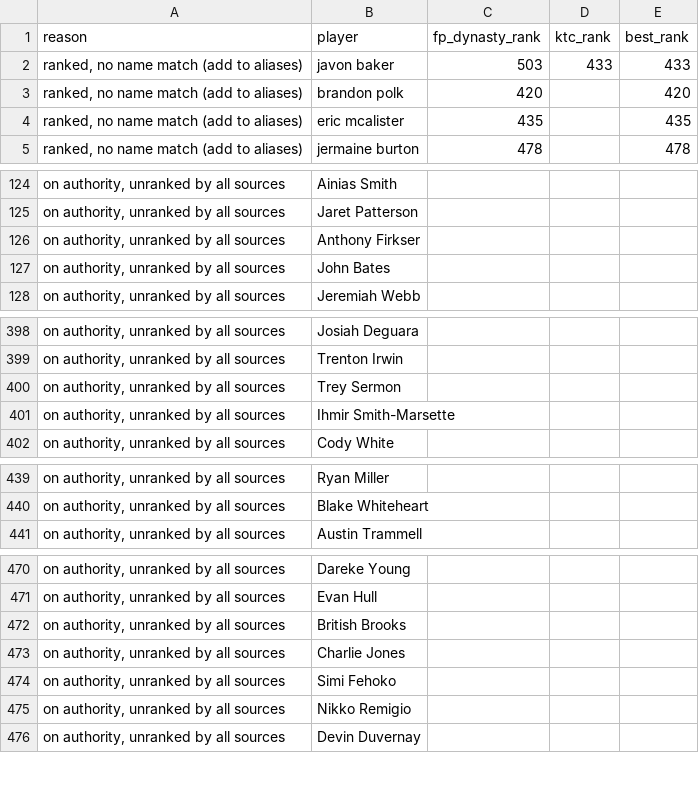
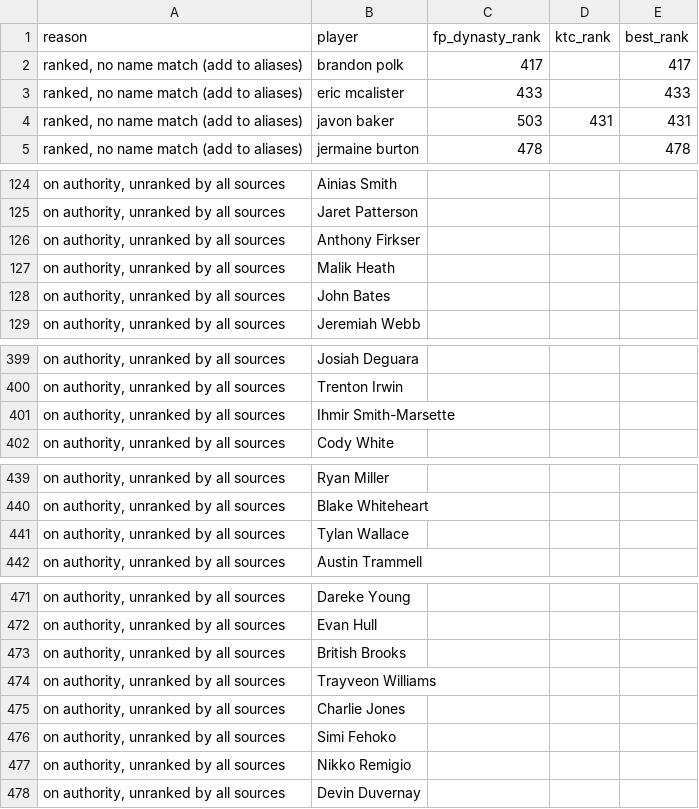
Before and after one commit to kyeill/dynasty, a CSV file: output/unmatched_nfl.csv, drawn as a sheet; only a part is shown, gaps mark what is left out; the diff covers the shown part only.

```diff
--- a/output/unmatched_nfl.csv
+++ b/output/unmatched_nfl.csv
@@ -1,5 +1,5 @@
 reason,player,fp_dynasty_rank,ktc_rank,best_rank
-"ranked, no name match (add to aliases)",javon baker,503,433,433
-"ranked, no name match (add to aliases)",brandon polk,420,,420
-"ranked, no name match (add to aliases)",eric mcalister,435,,435
+"ranked, no name match (add to aliases)",brandon polk,417,,417
+"ranked, no name match (add to aliases)",eric mcalister,433,,433
+"ranked, no name match (add to aliases)",javon baker,503,431,431
 "ranked, no name match (add to aliases)",jermaine burton,478,,478
@@ -126,2 +126,3 @@
 "on authority, unranked by all sources",Anthony Firkser,,,
+"on authority, unranked by all sources",Malik Heath,,,
 "on authority, unranked by all sources",John Bates,,,
@@ -399,3 +400,2 @@
 "on authority, unranked by all sources",Trenton Irwin,,,
-"on authority, unranked by all sources",Trey Sermon,,,
 "on authority, unranked by all sources",Ihmir Smith-Marsette,,,
@@ -440,2 +440,3 @@
 "on authority, unranked by all sources",Blake Whiteheart,,,
+"on authority, unranked by all sources",Tylan Wallace,,,
 "on authority, unranked by all sources",Austin Trammell,,,
@@ -472,2 +473,3 @@
 "on authority, unranked by all sources",British Brooks,,,
+"on authority, unranked by all sources",Trayveon Williams,,,
 "on authority, unranked by all sources",Charlie Jones,,,
```
Also changed, not shown: 2 removed rows and 1 edited cell elsewhere in this file, lastgood/nfl_current.csv, lastgood/nfl_fp_dynasty.csv, 21 other files.
